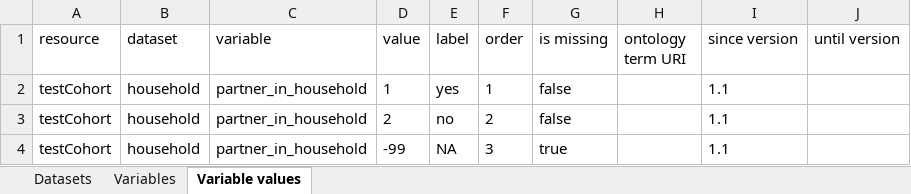
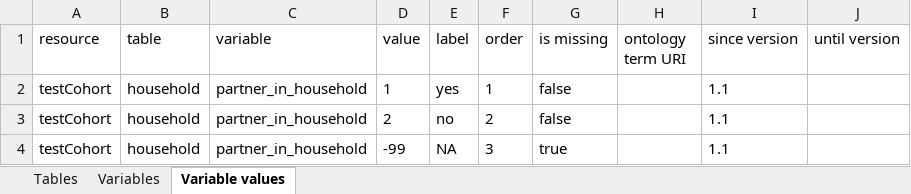
Before and after one commit to molgenis/molgenis-emx2, an Excel workbook: docs/resources/Dictionary_testCohort.xlsx, sheet Variable values, drawn as a sheet; values as stored, in another font and other column widths than the file's, no borders; the diff names each change by its address in the sheet, - before the commit and + after, or states it on an @@ line.

```diff
--- a/docs/resources/Dictionary_testCohort.xlsx (sheet Variable values)
+++ b/docs/resources/Dictionary_testCohort.xlsx (sheet Variable values)
-sheet tab: Datasets
+sheet tab: Tables
-B1: dataset
+B1: table
```
Also changed, not shown: sheet Variables, sheet Tables, docs/resources/Dictionary.xlsx.
